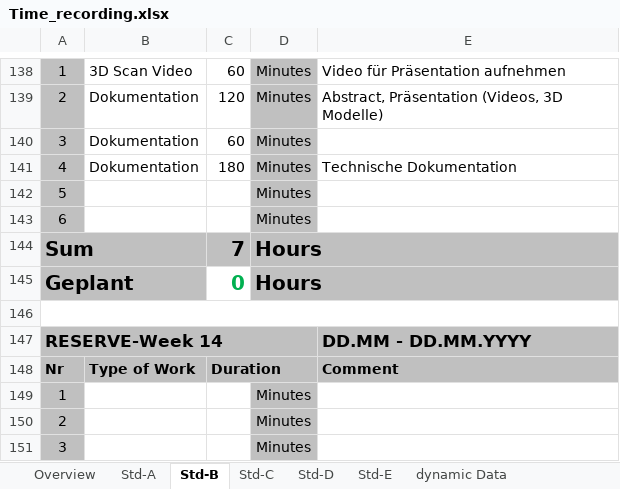
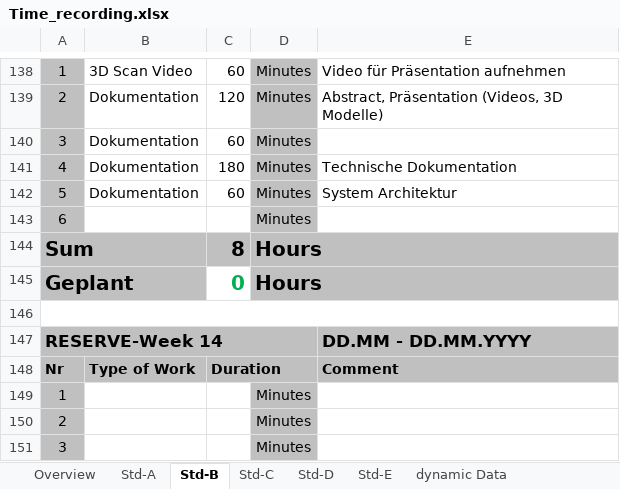
Before and after one commit to paulisch/3dscanner, an Excel workbook: Documentation/ProjectDocumentation/Time_recording.xlsx, sheet Std-B, drawn as a sheet; only a part is shown, gaps mark what is left out; values as stored, in another font and other column widths than the file's, no borders; the diff names each change by its address in the sheet, - before the commit and + after, or states it on an @@ line.

Commit message:
Systemarchitektur

```diff
--- a/Documentation/ProjectDocumentation/Time_recording.xlsx (sheet Std-B)
+++ b/Documentation/ProjectDocumentation/Time_recording.xlsx (sheet Std-B)
-B142: (empty)
+B142: Dokumentation
-C142: (empty)
+C142: 60
-E142: (empty)
+E142: System Architektur
-C144: 7
+C144: 8
```
Also changed, not shown: sheet Overview, 1 other file.
